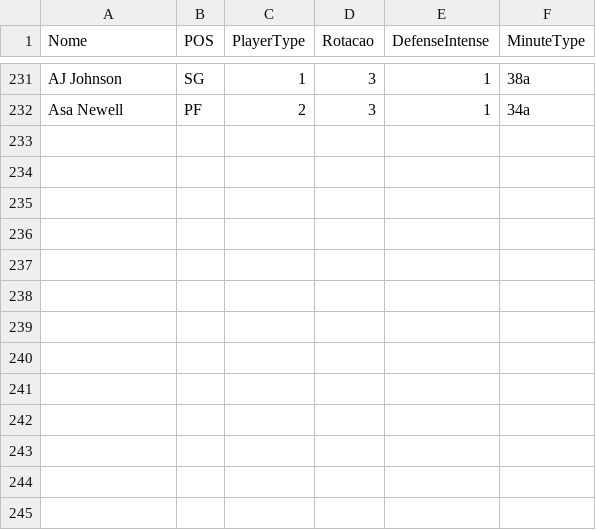
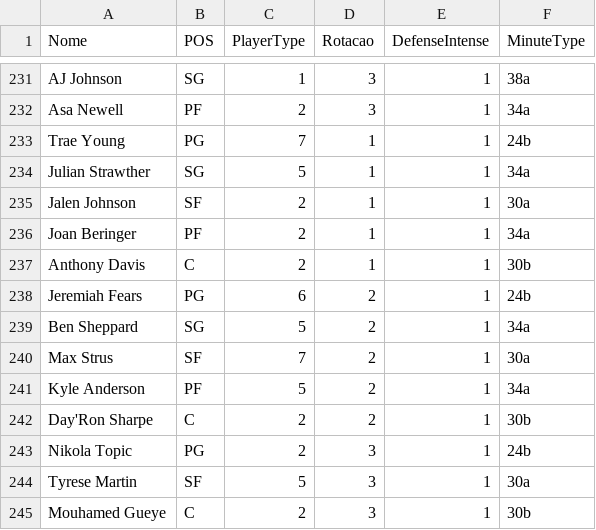
Before and after one commit to manriva-data/bratuganba, a CSV file: Dc.csv, drawn as a sheet; only a part is shown, gaps mark what is left out; the diff names each change by its address in the sheet, - before the commit and + after, or states it on an @@ line.

Commit message:
Atualiza Dc.csv para Spurs

```diff
--- a/Dc.csv
+++ b/Dc.csv
+row 233: Trae Young | PG | 7 | 1 | 1 | 24b
+row 234: Julian Strawther | SG | 5 | 1 | 1 | 34a
+row 235: Jalen Johnson | SF | 2 | 1 | 1 | 30a
+row 236: Joan Beringer | PF | 2 | 1 | 1 | 34a
+row 237: Anthony Davis | C | 2 | 1 | 1 | 30b
+row 238: Jeremiah Fears | PG | 6 | 2 | 1 | 24b
+row 239: Ben Sheppard | SG | 5 | 2 | 1 | 34a
+row 240: Max Strus | SF | 7 | 2 | 1 | 30a
+row 241: Kyle Anderson | PF | 5 | 2 | 1 | 34a
+row 242: Day'Ron Sharpe | C | 2 | 2 | 1 | 30b
+row 243: Nikola Topic | PG | 2 | 3 | 1 | 24b
+row 244: Tyrese Martin | SF | 5 | 3 | 1 | 30a
+row 245: Mouhamed Gueye | C | 2 | 3 | 1 | 30b
```
